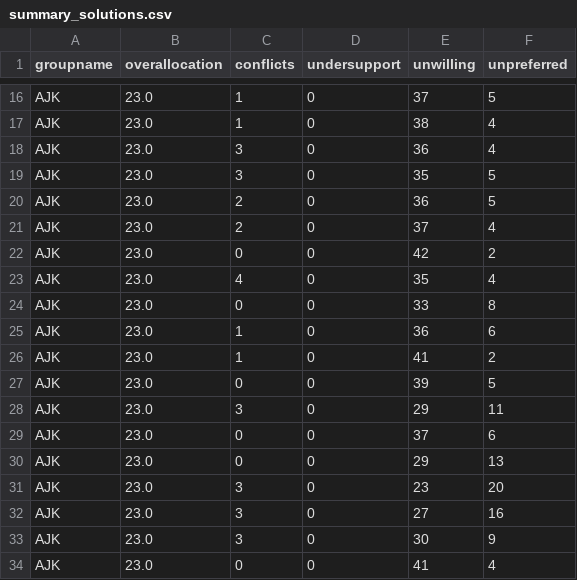
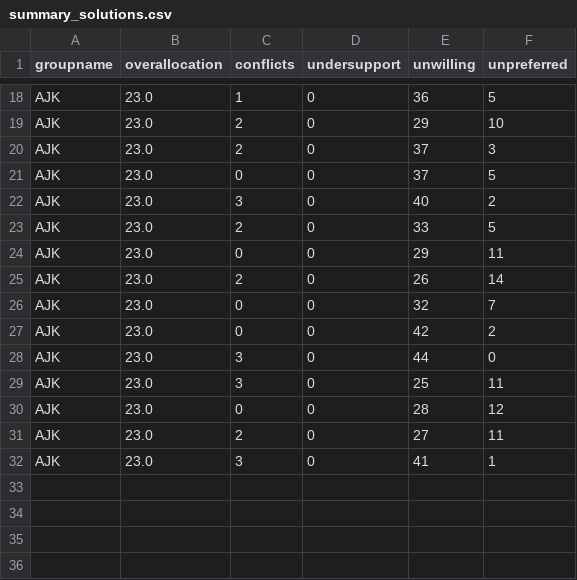
Before and after one commit to krapfj23/Evolutionary-coding-FA24, a CSV file: rachlins_evo/summary_solutions.csv, drawn as a sheet; only a part is shown, gaps mark what is left out; removed rows and columns are numbered as before the commit, all else as after; the diff covers the shown part only; the diff names each change by its address in the sheet, - before the commit and + after, or states it on an @@ line.

```diff
--- a/rachlins_evo/summary_solutions.csv
+++ b/rachlins_evo/summary_solutions.csv
-E18 (unwilling): 37
+E18 (unwilling): 36
-C19 (conflicts): 1
+C19 (conflicts): 2
-E19 (unwilling): 38
+E19 (unwilling): 29
-F19 (unpreferred): 4
+F19 (unpreferred): 10
-C20 (conflicts): 3
+C20 (conflicts): 2
-E20 (unwilling): 36
+E20 (unwilling): 37
-F20 (unpreferred): 4
+F20 (unpreferred): 3
-C21 (conflicts): 3
+C21 (conflicts): 0
-E21 (unwilling): 35
+E21 (unwilling): 37
+row 22: AJK | 23.0 | 3 | 0 | 40 | 2
-E23 (unwilling): 36
+E23 (unwilling): 33
+row 24: AJK | 23.0 | 0 | 0 | 29 | 11
-E25 (unwilling): 37
+E25 (unwilling): 26
-F25 (unpreferred): 4
+F25 (unpreferred): 14
+row 26: AJK | 23.0 | 0 | 0 | 32 | 7
-C28 (conflicts): 4
+C28 (conflicts): 3
-E28 (unwilling): 35
+E28 (unwilling): 44
-F28 (unpreferred): 4
+F28 (unpreferred): 0
-row 24: AJK | 23.0 | 0 | 0 | 33 | 8
-row 25: AJK | 23.0 | 1 | 0 | 36 | 6
-row 26: AJK | 23.0 | 1 | 0 | 41 | 2
-row 27: AJK | 23.0 | 0 | 0 | 39 | 5
-E29 (unwilling): 29
+E29 (unwilling): 25
-E30 (unwilling): 37
+E30 (unwilling): 28
-F30 (unpreferred): 6
+F30 (unpreferred): 12
-row 30: AJK | 23.0 | 0 | 0 | 29 | 13
-row 31: AJK | 23.0 | 3 | 0 | 23 | 20
-C31 (conflicts): 3
+C31 (conflicts): 2
-F31 (unpreferred): 16
+F31 (unpreferred): 11
-E32 (unwilling): 30
+E32 (unwilling): 41
-F32 (unpreferred): 9
+F32 (unpreferred): 1
-row 34: AJK | 23.0 | 0 | 0 | 41 | 4
```
Also changed, not shown: 2 added rows, 1 removed row and 31 edited cells elsewhere in this file, 4 other files.
